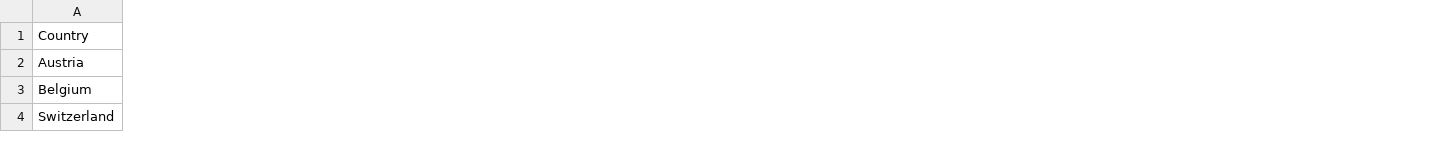
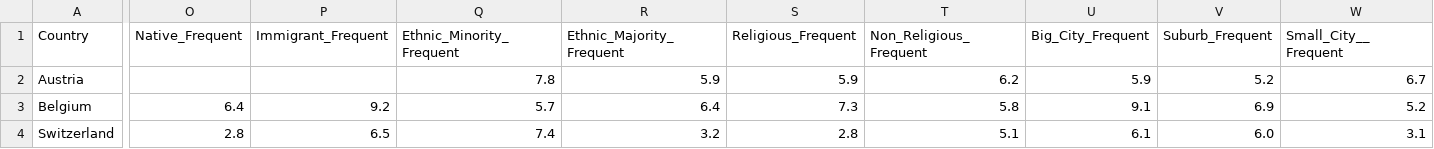
Before and after one commit to lyip12/loneliness, a CSV file: data/ESS_Demographic.csv, drawn as a sheet; only a part is shown, gaps mark what is left out; the diff covers the shown part only; the diff names each change by its address in the sheet, - before the commit and + after, or states it on an @@ line.

Commit message:
Update ESS_Demographic.csv

```diff
--- a/data/ESS_Demographic.csv
+++ b/data/ESS_Demographic.csv
+column O (Native_Frequent), rows 3-4: 6.4 | 2.8
+column P (Immigrant_Frequent), rows 3-4: 9.2 | 6.5
+column Q (Ethnic_Minority_Frequent), rows 2-4: 7.8 | 5.7 | 7.4
+column R (Ethnic_Majority_Frequent), rows 2-4: 5.9 | 6.4 | 3.2
+column S (Religious_Frequent), rows 2-4: 5.9 | 7.3 | 2.8
+column T (Non_Religious_Frequent), rows 2-4: 6.2 | 5.8 | 5.1
+column U (Big_City_Frequent), rows 2-4: 5.9 | 9.1 | 6.1
+column V (Suburb_Frequent), rows 2-4: 5.2 | 6.9 | 6.0
+column W (Small_City__Frequent), rows 2-4: 6.7 | 5.2 | 3.1
```
Also changed, not shown: 9 added columns and 114 edited cells elsewhere in this file.
